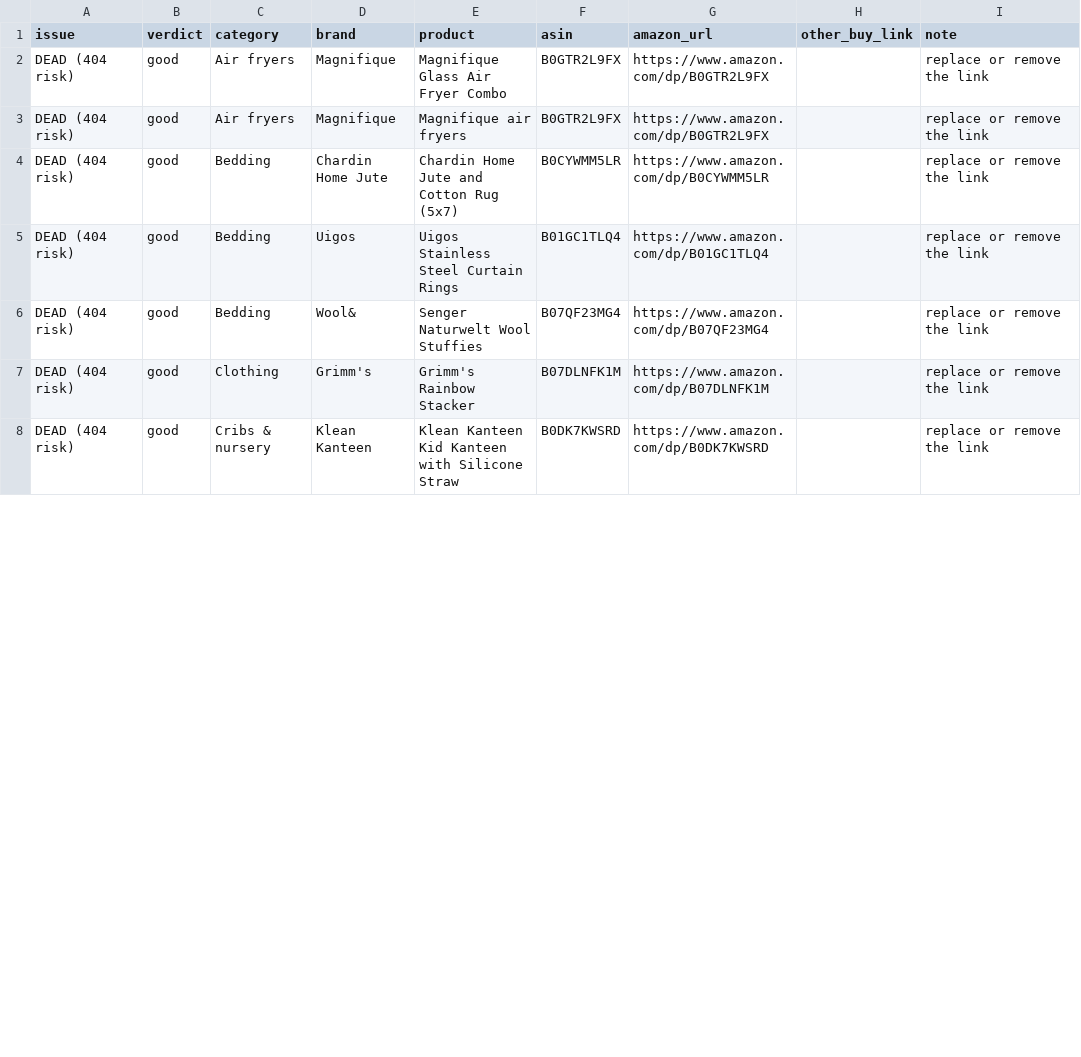
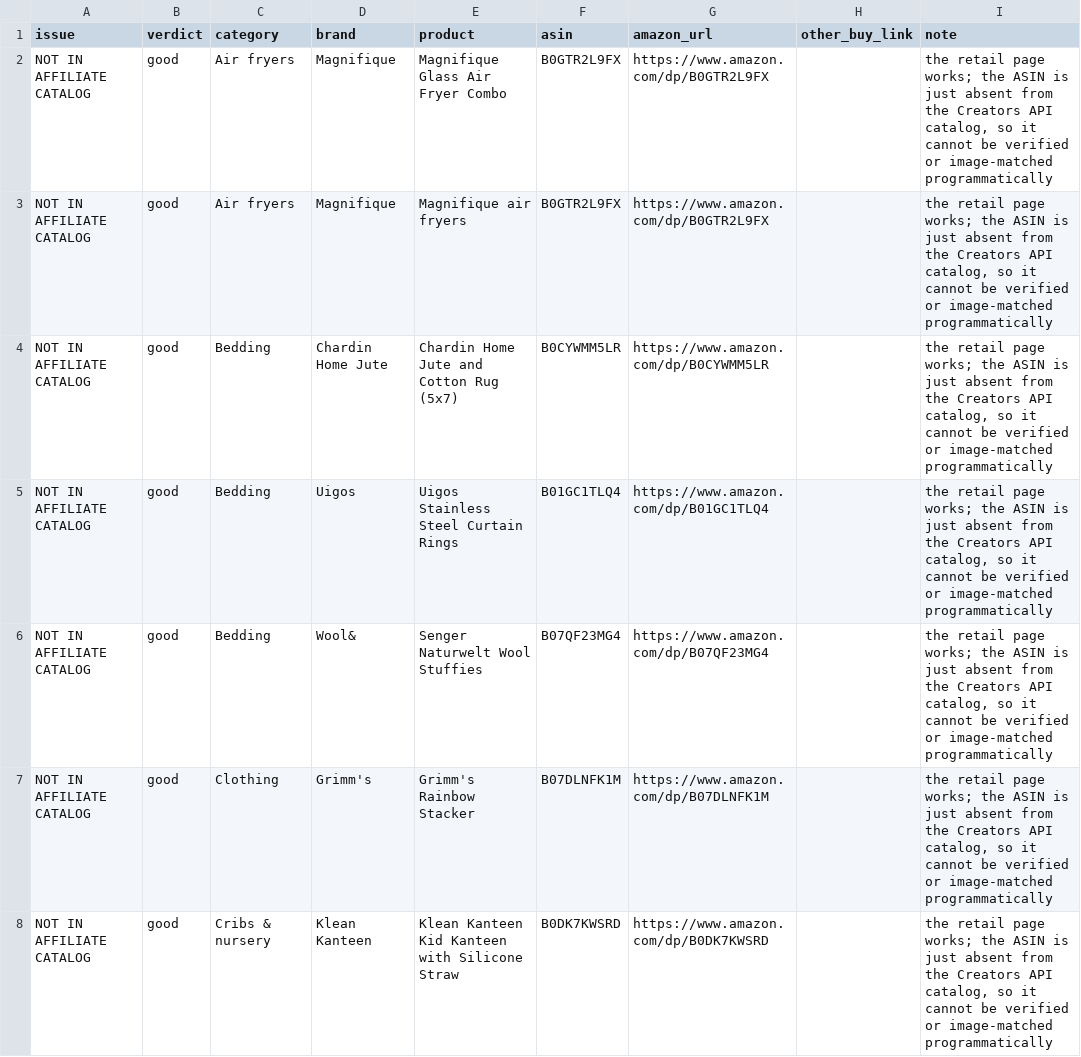
Before and after one commit to podvalkova/plasticdetox, a CSV file: asin-issues.csv, drawn as a sheet; only a part is shown; the diff covers the shown part only.

```diff
--- a/asin-issues.csv
+++ b/asin-issues.csv
@@ -1,8 +1,8 @@
 issue,verdict,category,brand,product,asin,amazon_url,other_buy_link,note
-DEAD (404 risk),good,Air fryers,Magnifique,Magnifique Glass Air Fryer Combo,B0GTR2L9FX,https://www.amazon.com/dp/B0GTR2L9FX,,replace or remove the link
-DEAD (404 risk),good,Air fryers,Magnifique,Magnifique air fryers,B0GTR2L9FX,https://www.amazon.com/dp/B0GTR2L9FX,,replace or remove the link
-DEAD (404 risk),good,Bedding,Chardin Home Jute,Chardin Home Jute and Cotton Rug (5x7),B0CYWMM5LR,https://www.amazon.com/dp/B0CYWMM5LR,,replace or remove the link
-DEAD (404 risk),good,Bedding,Uigos,Uigos Stainless Steel Curtain Rings,B01GC1TLQ4,https://www.amazon.com/dp/B01GC1TLQ4,,replace or remove the link
-DEAD (404 risk),good,Bedding,Wool&,Senger Naturwelt Wool Stuffies,B07QF23MG4,https://www.amazon.com/dp/B07QF23MG4,,replace or remove the link
-DEAD (404 risk),good,Clothing,Grimm's,Grimm's Rainbow Stacker,B07DLNFK1M,https://www.amazon.com/dp/B07DLNFK1M,,replace or remove the link
-DEAD (404 risk),good,Cribs & nursery,Klean Kanteen,Klean Kanteen Kid Kanteen with Silicone Straw,B0DK7KWSRD,https://www.amazon.com/dp/B0DK7KWSRD,,replace or remove the link
+NOT IN AFFILIATE CATALOG,good,Air fryers,Magnifique,Magnifique Glass Air Fryer Combo,B0GTR2L9FX,https://www.amazon.com/dp/B0GTR2L9FX,,"the retail page works; the ASIN is just absent from the Creators API catalog, so it cannot be verified or image-matched programmatically"
+NOT IN AFFILIATE CATALOG,good,Air fryers,Magnifique,Magnifique air fryers,B0GTR2L9FX,https://www.amazon.com/dp/B0GTR2L9FX,,"the retail page works; the ASIN is just absent from the Creators API catalog, so it cannot be verified or image-matched programmatically"
+NOT IN AFFILIATE CATALOG,good,Bedding,Chardin Home Jute,Chardin Home Jute and Cotton Rug (5x7),B0CYWMM5LR,https://www.amazon.com/dp/B0CYWMM5LR,,"the retail page works; the ASIN is just absent from the Creators API catalog, so it cannot be verified or image-matched programmatically"
+NOT IN AFFILIATE CATALOG,good,Bedding,Uigos,Uigos Stainless Steel Curtain Rings,B01GC1TLQ4,https://www.amazon.com/dp/B01GC1TLQ4,,"the retail page works; the ASIN is just absent from the Creators API catalog, so it cannot be verified or image-matched programmatically"
+NOT IN AFFILIATE CATALOG,good,Bedding,Wool&,Senger Naturwelt Wool Stuffies,B07QF23MG4,https://www.amazon.com/dp/B07QF23MG4,,"the retail page works; the ASIN is just absent from the Creators API catalog, so it cannot be verified or image-matched programmatically"
+NOT IN AFFILIATE CATALOG,good,Clothing,Grimm's,Grimm's Rainbow Stacker,B07DLNFK1M,https://www.amazon.com/dp/B07DLNFK1M,,"the retail page works; the ASIN is just absent from the Creators API catalog, so it cannot be verified or image-matched programmatically"
+NOT IN AFFILIATE CATALOG,good,Cribs & nursery,Klean Kanteen,Klean Kanteen Kid Kanteen with Silicone Straw,B0DK7KWSRD,https://www.amazon.com/dp/B0DK7KWSRD,,"the retail page works; the ASIN is just absent from the Creators API catalog, so it cannot be verified or image-matched programmatically"
```
Also changed, not shown: 42 edited cells elsewhere in this file, 2 other files.
